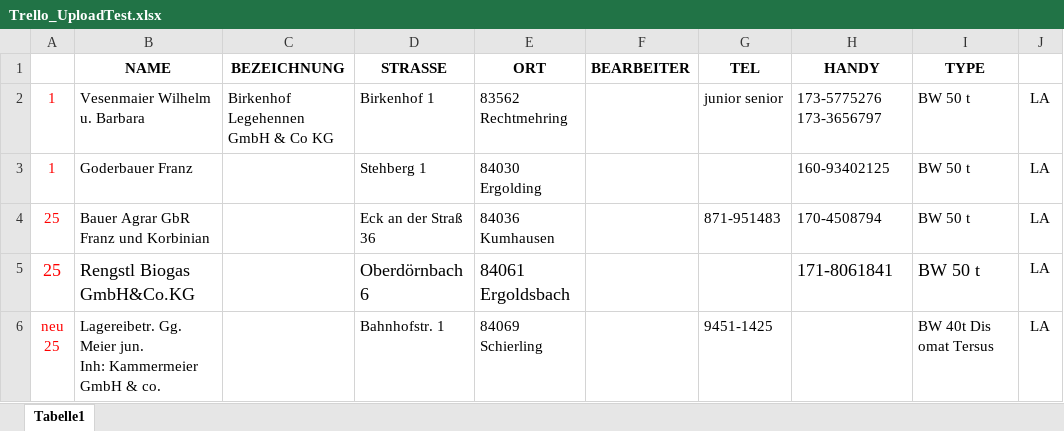
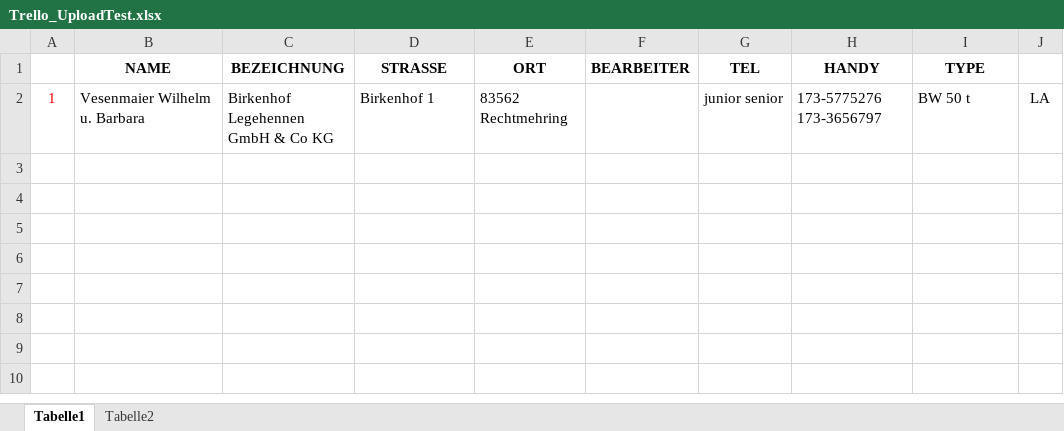
Before and after one commit to weinbenni/WWaage_Excel, an Excel workbook: examples/Trello_UploadTest.xlsx, sheet Tabelle1, drawn as a sheet; values as stored, in another font and other column widths than the file's, no borders; ↵ is a line break in a cell; the diff names each change by its address in the sheet, - before the commit and + after, or states it on an @@ line.

```diff
--- a/examples/Trello_UploadTest.xlsx (sheet Tabelle1)
+++ b/examples/Trello_UploadTest.xlsx (sheet Tabelle1)
+sheet tab: Tabelle2
-row 3: 1 | Goderbauer Franz |  | Stehberg 1 | 84030 Ergolding |  |  | 160-93402125 | BW 50 t | LA
-row 4: 25 | Bauer Agrar GbR Franz und Korbinian |  | Eck an der Straß 36 | 84036 Kumhausen |  | 871-951483 | 170-4508794 | BW 50 t | LA
-row 5: 25 | Rengstl Biogas ↵ GmbH&Co.KG |  | Oberdörnbach 6 | 84061 Ergoldsbach |  |  | 171-8061841 | BW 50 t | LA
-row 6: neu ↵ 25 | Lagereibetr. Gg. Meier jun. ↵ Inh: Kammermeier GmbH & co. |  | Bahnhofstr. 1 | 84069 Schierling |  | 9451-1425 |  | BW 40t Dis omat Tersus | LA
```
Also changed, not shown: 1 other file.
